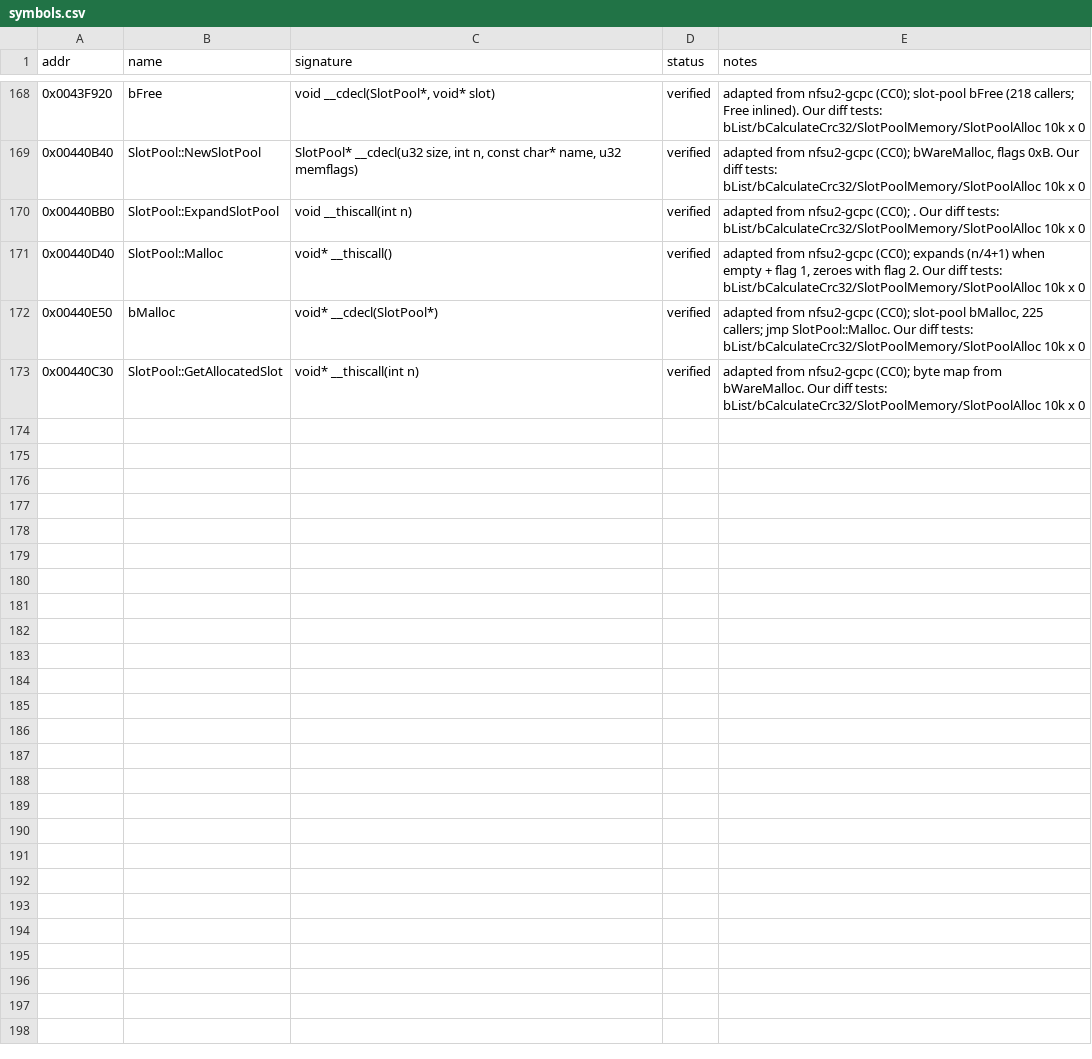
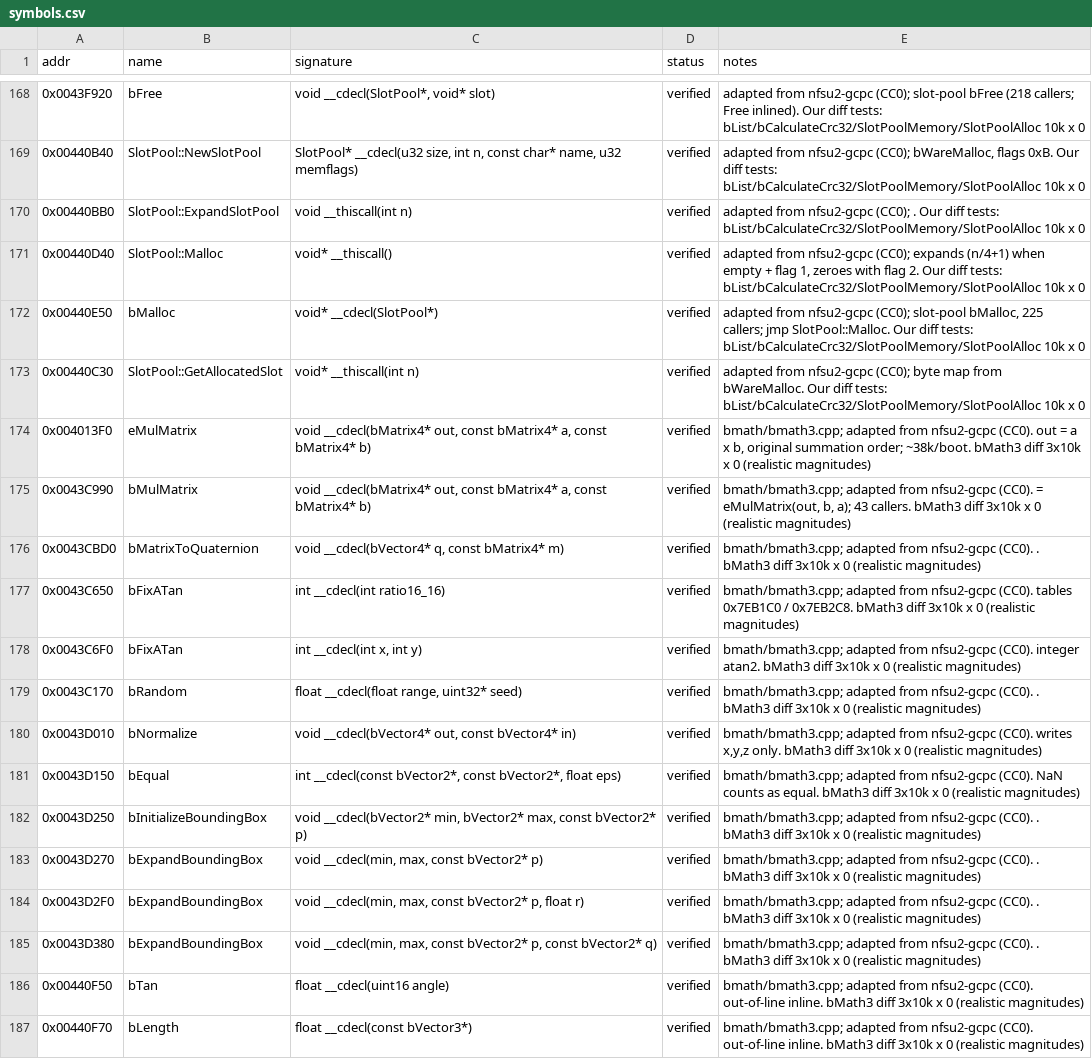
Before and after one commit to IamN4m3l3ss/nfsu2-rewrite, a CSV file: docs/symbols.csv, drawn as a sheet; only a part is shown, gaps mark what is left out.

```diff
--- a/docs/symbols.csv
+++ b/docs/symbols.csv
@@ -173 +173,15 @@ addr,name,signature,status,notes
 0x00440C30,SlotPool::GetAllocatedSlot,void* __thiscall(int n),verified,adapted from nfsu2-gcpc (CC0); byte map from bWareMalloc. Our diff tests: bList/bCalculateCrc32/SlotPoolMemory/SlotPoolAlloc 10k x 0
+0x004013F0,eMulMatrix,"void __cdecl(bMatrix4* out, const bMatrix4* a, const bMatrix4* b)",verified,"bmath/bmath3.cpp; adapted from nfsu2-gcpc (CC0). out = a x b, original summation order; ~38k/boot. bMath3 diff 3x10k x 0 (realistic magnitudes)"
+0x0043C990,bMulMatrix,"void __cdecl(bMatrix4* out, const bMatrix4* a, const bMatrix4* b)",verified,"bmath/bmath3.cpp; adapted from nfsu2-gcpc (CC0). = eMulMatrix(out, b, a); 43 callers. bMath3 diff 3x10k x 0 (realistic magnitudes)"
+0x0043CBD0,bMatrixToQuaternion,"void __cdecl(bVector4* q, const bMatrix4* m)",verified,bmath/bmath3.cpp; adapted from nfsu2-gcpc (CC0). . bMath3 diff 3x10k x 0 (realistic magnitudes)
+0x0043C650,bFixATan,int __cdecl(int ratio16_16),verified,bmath/bmath3.cpp; adapted from nfsu2-gcpc (CC0). tables 0x7EB1C0 / 0x7EB2C8. bMath3 diff 3x10k x 0 (realistic magnitudes)
+0x0043C6F0,bFixATan,"int __cdecl(int x, int y)",verified,bmath/bmath3.cpp; adapted from nfsu2-gcpc (CC0). integer atan2. bMath3 diff 3x10k x 0 (realistic magnitudes)
+0x0043C170,bRandom,"float __cdecl(float range, uint32* seed)",verified,bmath/bmath3.cpp; adapted from nfsu2-gcpc (CC0). . bMath3 diff 3x10k x 0 (realistic magnitudes)
+0x0043D010,bNormalize,"void __cdecl(bVector4* out, const bVector4* in)",verified,"bmath/bmath3.cpp; adapted from nfsu2-gcpc (CC0). writes x,y,z only. bMath3 diff 3x10k x 0 (realistic magnitudes)"
+0x0043D150,bEqual,"int __cdecl(const bVector2*, const bVector2*, float eps)",verified,bmath/bmath3.cpp; adapted from nfsu2-gcpc (CC0). NaN counts as equal. bMath3 diff 3x10k x 0 (realistic magnitudes)
+0x0043D250,bInitializeBoundingBox,"void __cdecl(bVector2* min, bVector2* max, const bVector2* p)",verified,bmath/bmath3.cpp; adapted from nfsu2-gcpc (CC0). . bMath3 diff 3x10k x 0 (realistic magnitudes)
+0x0043D270,bExpandBoundingBox,"void __cdecl(min, max, const bVector2* p)",verified,bmath/bmath3.cpp; adapted from nfsu2-gcpc (CC0). . bMath3 diff 3x10k x 0 (realistic magnitudes)
+0x0043D2F0,bExpandBoundingBox,"void __cdecl(min, max, const bVector2* p, float r)",verified,bmath/bmath3.cpp; adapted from nfsu2-gcpc (CC0). . bMath3 diff 3x10k x 0 (realistic magnitudes)
+0x0043D380,bExpandBoundingBox,"void __cdecl(min, max, const bVector2* p, const bVector2* q)",verified,bmath/bmath3.cpp; adapted from nfsu2-gcpc (CC0). . bMath3 diff 3x10k x 0 (realistic magnitudes)
+0x00440F50,bTan,float __cdecl(uint16 angle),verified,bmath/bmath3.cpp; adapted from nfsu2-gcpc (CC0). out-of-line inline. bMath3 diff 3x10k x 0 (realistic magnitudes)
+0x00440F70,bLength,float __cdecl(const bVector3*),verified,bmath/bmath3.cpp; adapted from nfsu2-gcpc (CC0). out-of-line inline. bMath3 diff 3x10k x 0 (realistic magnitudes)
```
Also changed, not shown: 4 other files.
